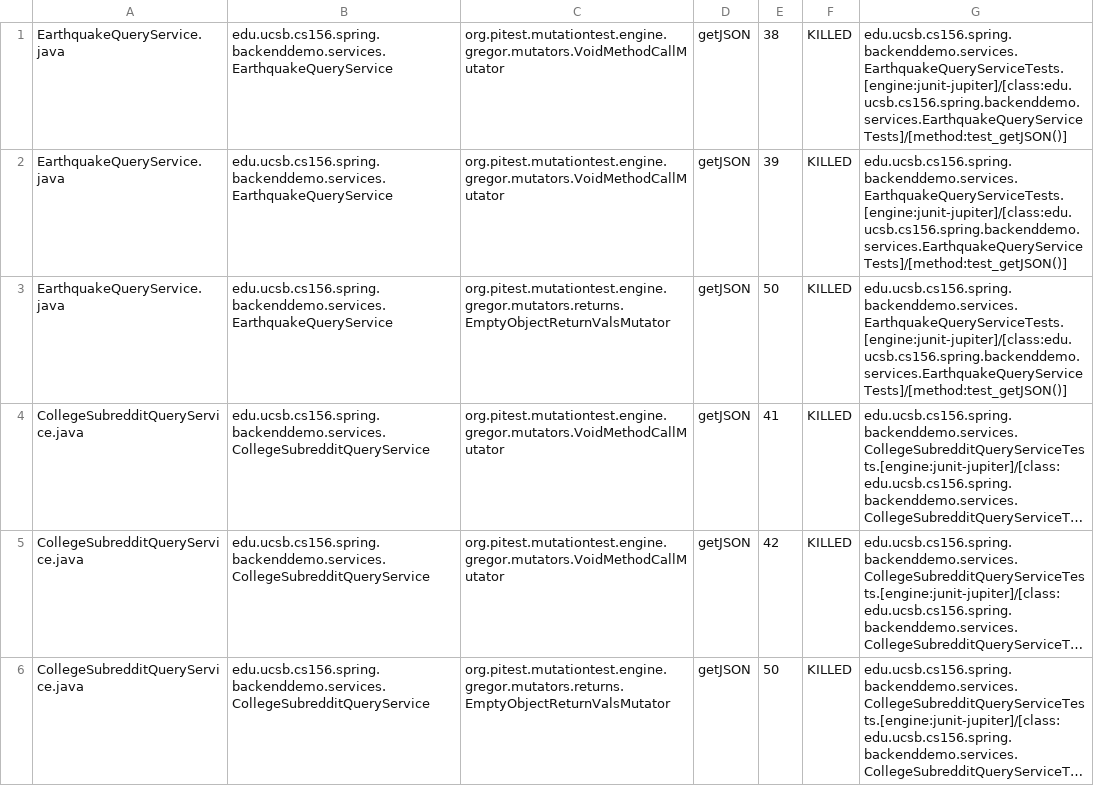
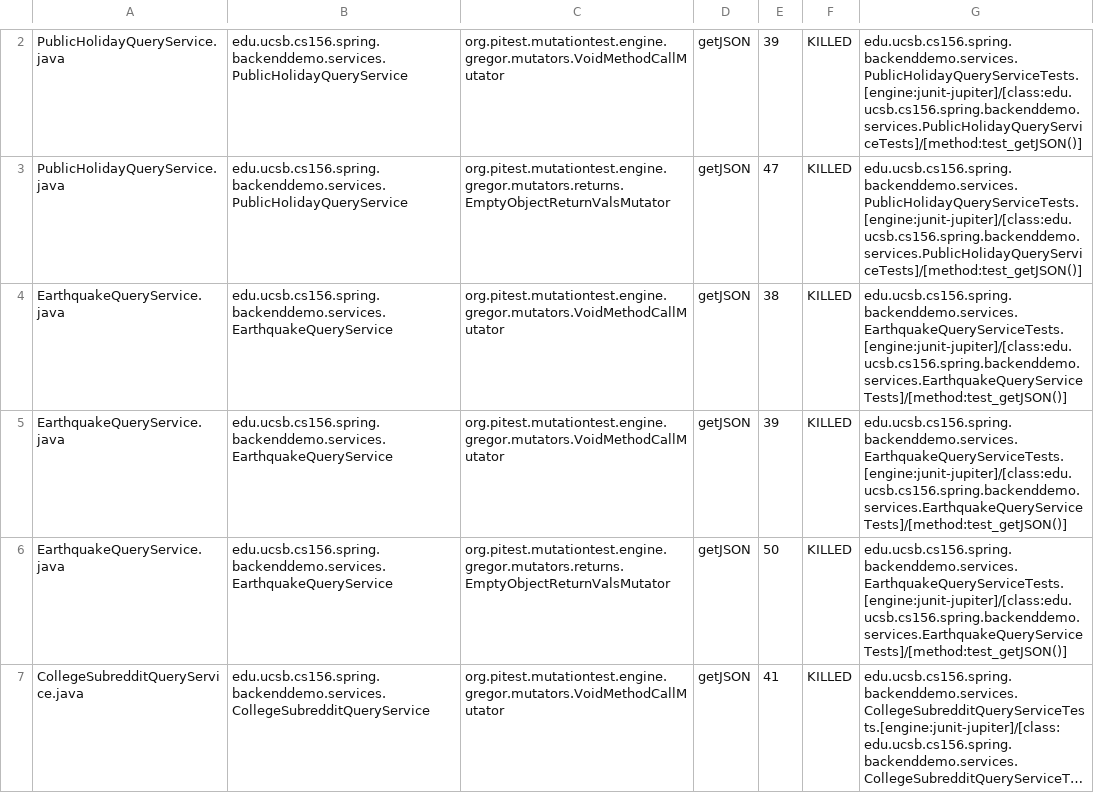
Before and after one commit to ucsb-cs156-f23/team01-f23-7pm-1, a CSV file: prs/18/pitest/mutations.csv, drawn as a sheet; only a part is shown, gaps mark what is left out; the shorter side is filled out with more unchanged rows; long unchanged cells end in …; the diff covers the shown part only; the diff names each change by its address in the sheet, - before the commit and + after, or states it on an @@ line.

Commit message:
Deploying to gh-pages from @ ucsb-cs156-f23/team01-f23-7pm-1@8dfb02c1c88804a20bd19c54f3de076e4cd6a772 🚀

```diff
--- a/prs/18/pitest/mutations.csv
+++ b/prs/18/pitest/mutations.csv
+row 2: PublicHolidayQueryService.java | edu.ucsb.cs156.spring.backenddemo.services.PublicHolidayQueryService | org.pitest.mutationtest.engine.gregor.mutators.VoidMethodCallMutator | getJSON | 39 | KILLED | edu.ucsb.cs156.spring.backenddemo.services.PublicHolidayQueryServiceTests.[engine:junit-jupiter]/[class:edu.ucsb.cs156.spring.backenddemo.services.PublicHolidayQueryServiceTests]/[method:test_getJSON()]
+row 3: PublicHolidayQueryService.java | edu.ucsb.cs156.spring.backenddemo.services.PublicHolidayQueryService | org.pitest.mutationtest.engine.gregor.mutators.returns.EmptyObjectReturnValsMutator | getJSON | 47 | KILLED | edu.ucsb.cs156.spring.backenddemo.services.PublicHolidayQueryServiceTests.[engine:junit-jupiter]/[class:edu.ucsb.cs156.spring.backenddemo.services.PublicHolidayQueryServiceTests]/[method:test_getJSON()]
```
Also changed, not shown: 5 added rows and 1 edited cell elsewhere in this file, 15 other files.
